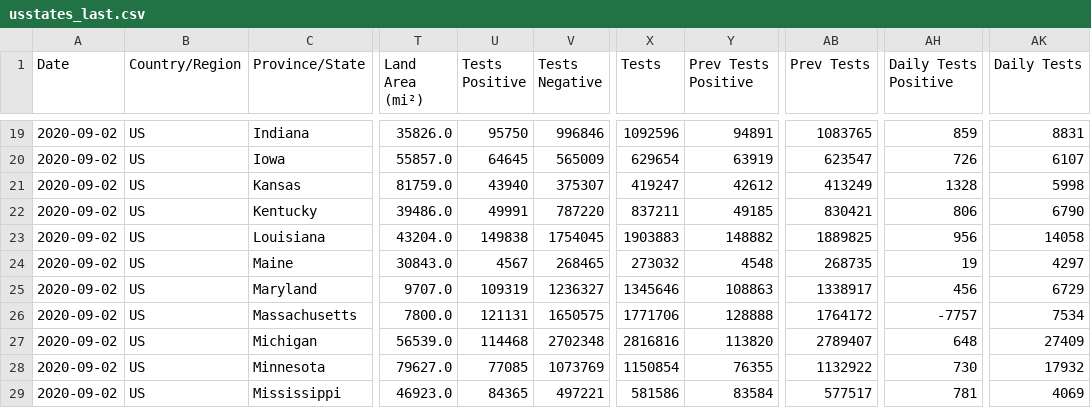
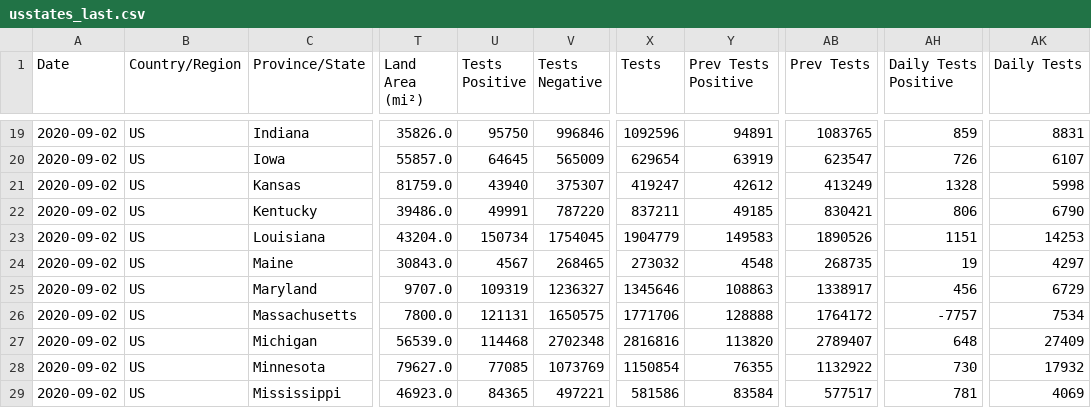
Before and after one commit to fmossott/COVID19-US, a CSV file: data/usstates_last.csv, drawn as a sheet; only a part is shown, gaps mark what is left out; the diff names each change by its address in the sheet, - before the commit and + after, or states it on an @@ line.

```diff
--- a/data/usstates_last.csv
+++ b/data/usstates_last.csv
-U23 (Tests Positive): 149838
+U23 (Tests Positive): 150734
-X23 (Tests): 1903883
+X23 (Tests): 1904779
-Y23 (Prev Tests Positive): 148882
+Y23 (Prev Tests Positive): 149583
-AB23 (Prev Tests): 1889825
+AB23 (Prev Tests): 1890526
-AH23 (Daily Tests Positive): 956
+AH23 (Daily Tests Positive): 1151
-AK23 (Daily Tests): 14058
+AK23 (Daily Tests): 14253
```
Also changed, not shown: 1 other file.
